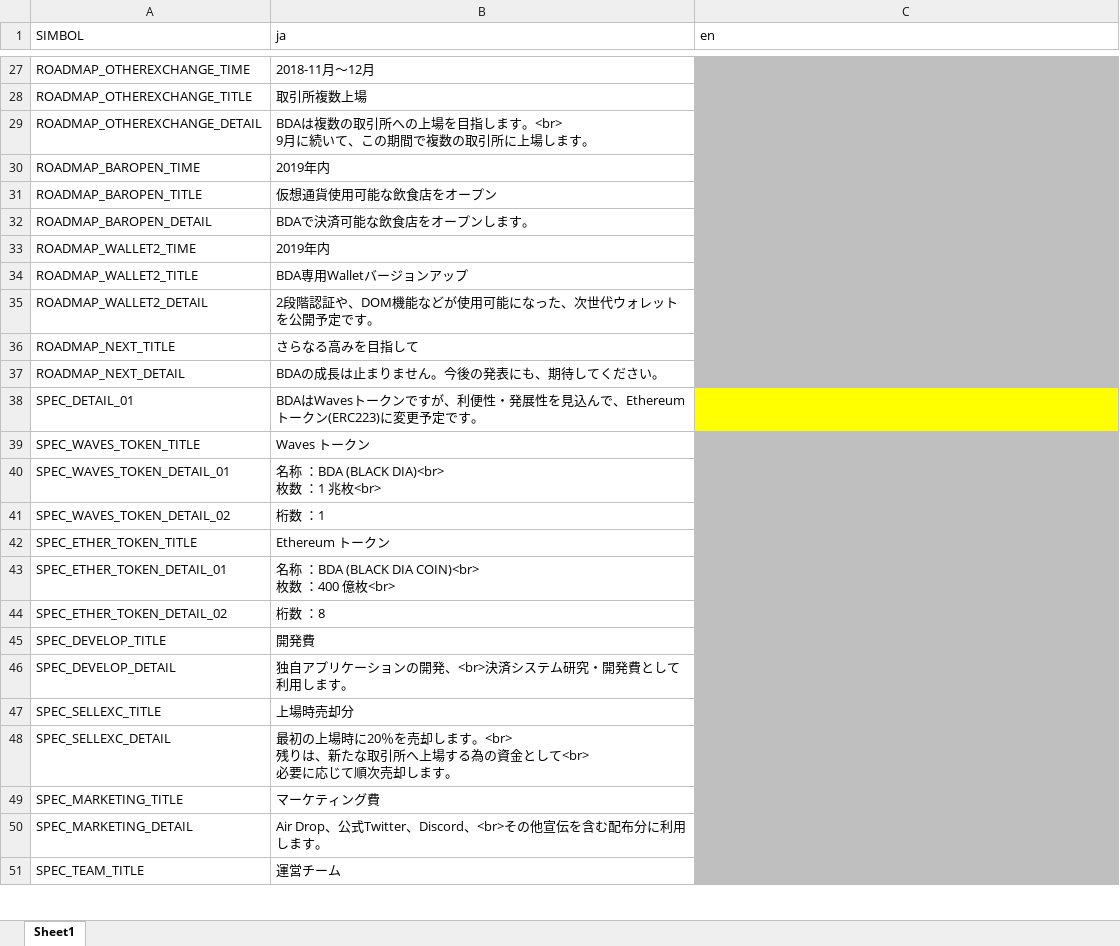
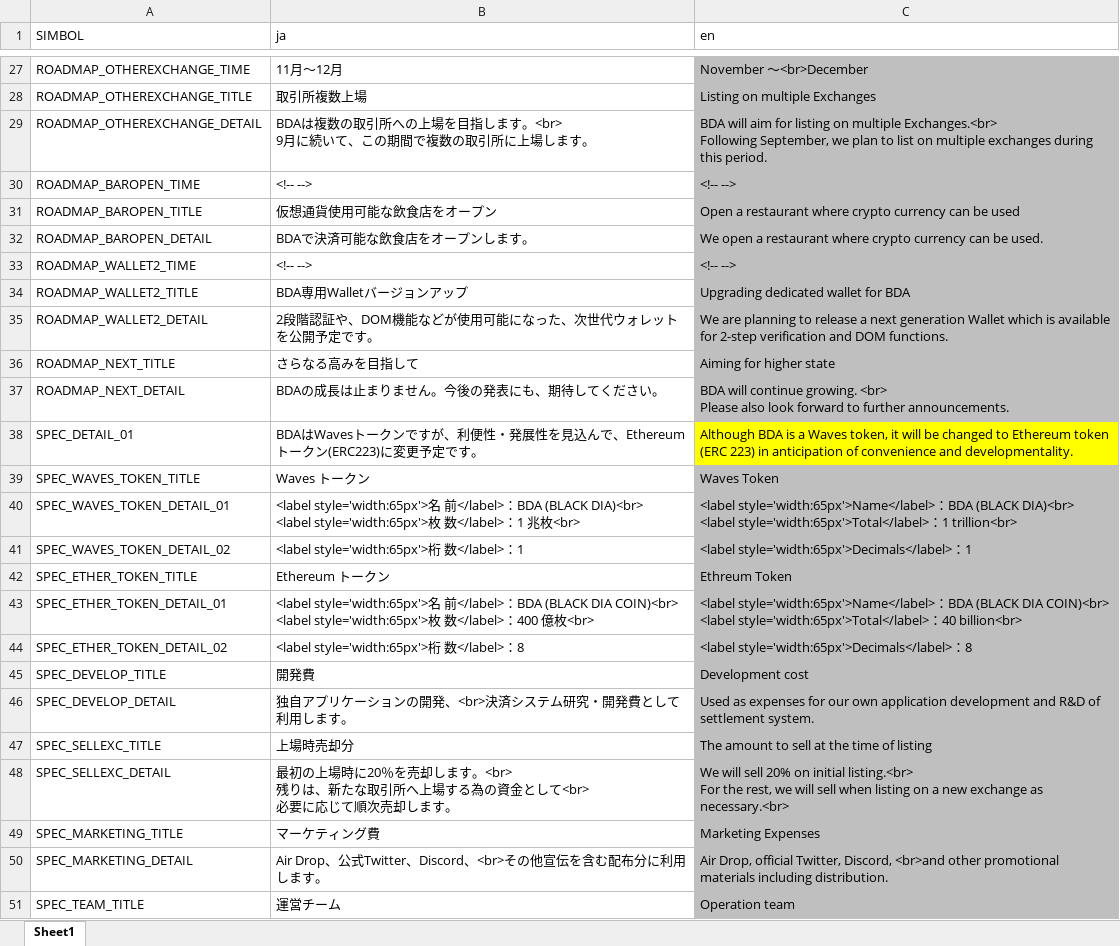
Before and after one commit to BDACOIN/bdacoin.org, an Excel workbook: public_html/localize/localize.xlsm, sheet Sheet1, drawn as a sheet; only a part is shown, gaps mark what is left out; values as stored, in another font and other column widths than the file's, no borders; ↵ is a line break in a cell; the diff covers the shown part only; the diff names each change by its address in the sheet, - before the commit and + after, or states it on an @@ line.

```diff
--- a/public_html/localize/localize.xlsm (sheet Sheet1)
+++ b/public_html/localize/localize.xlsm (sheet Sheet1)
-B27 (ja): 2018-11月～12月
+B27 (ja): 11月～12月
-C27 (en): (empty)
+C27 (en): November ～<br>December
-C28 (en): (empty)
+C28 (en): Listing on multiple Exchanges
-C29 (en): (empty)
+C29 (en): BDA will aim for listing on multiple Exchanges.<br> ↵ Following September, we plan to list on multiple exchanges during this period.
-B30 (ja): 2019年内
+B30 (ja): <!-- -->
-C30 (en): (empty)
+C30 (en): <!-- -->
-C31 (en): (empty)
+C31 (en): Open a restaurant where crypto currency can be used
-C32 (en): (empty)
+C32 (en): We open a restaurant where crypto currency can be used.
-B33 (ja): 2019年内
+B33 (ja): <!-- -->
-C33 (en): (empty)
+C33 (en): <!-- -->
-C34 (en): (empty)
+C34 (en): Upgrading dedicated wallet for BDA
-C35 (en): (empty)
+C35 (en): We are planning to release a next generation Wallet which is available ↵ for 2-step verification and DOM functions.
-C36 (en): (empty)
+C36 (en): Aiming for higher state
-C37 (en): (empty)
+C37 (en): BDA will continue growing. <br> ↵ Please also look forward to further announcements.
-C38 (en): (empty)
+C38 (en): Although BDA is a Waves token, it will be changed to Ethereum token (ERC 223) in anticipation of convenience and developmentality.
-C39 (en): (empty)
+C39 (en): Waves Token
-B40 (ja): 名称 ：BDA (BLACK DIA)<br> ↵ 枚数 ：1 兆枚…
+B40 (ja): <label style='width:65px'>名 前</label>：BDA (BLACK DIA)<br> ↵ <label style='width:65px'>枚 数</label>：1 兆枚…
-C40 (en): (empty)
+C40 (en): <label style='width:65px'>Name</label>：BDA (BLACK DIA)<br> ↵ <label style='width:65px'>Total</label>：1 trillion<br>
-B41 (ja): 桁数 ：1
+B41 (ja): <label style='width:65px'>桁 数</label>：1
-C41 (en): (empty)
+C41 (en): <label style='width:65px'>Decimals</label>：1
-C42 (en): (empty)
+C42 (en): Ethreum Token
-B43 (ja): 名称 ：BDA (BLACK DIA COIN)<br> ↵ 枚数 ：400…
+B43 (ja): <label style='width:65px'>名 前</label>：BDA (BLACK DIA COIN)<br> ↵ <label style='width:65px'>枚 数</label>：400…
-C43 (en): (empty)
+C43 (en): <label style='width:65px'>Name</label>：BDA (BLACK DIA COIN)<br> ↵ <label style='width:65px'>Total</label>：40 billion<br>
-B44 (ja): 桁数 ：8
+B44 (ja): <label style='width:65px'>桁 数</label>：8
-C44 (en): (empty)
+C44 (en): <label style='width:65px'>Decimals</label>：8
-C45 (en): (empty)
+C45 (en): Development cost
-C46 (en): (empty)
+C46 (en): Used as expenses for our own application development and R&D of settlement system.
-C47 (en): (empty)
+C47 (en): The amount to sell at the time of listing
-C48 (en): (empty)
+C48 (en): We will sell 20% on initial listing.<br> ↵ For the rest, we will sell when listing on a new exchange as necessary.<br>
-C49 (en): (empty)
+C49 (en): Marketing Expenses
-C50 (en): (empty)
+C50 (en): Air Drop, official Twitter, Discord, <br>and other promotional materials including distribution.
-C51 (en): (empty)
+C51 (en): Operation team
```
Also changed, not shown: 2 added rows and 44 edited cells elsewhere in this sheet, 5 other files.
